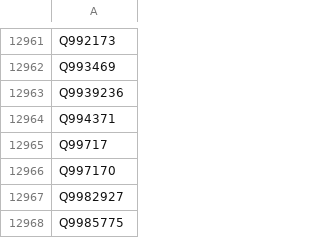
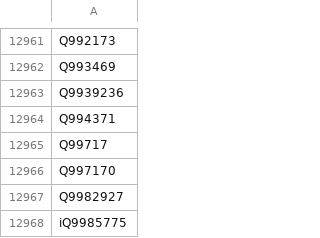
Before and after one commit to totucuong/wikidata, a CSV file: data/items_with_discussion.csv (was items_discussion.csv), drawn as a sheet; only a part is shown, gaps mark what is left out.

Commit message:
Item discussion pages analysis

```diff
--- a/items_discussion.csv
+++ b/data/items_with_discussion.csv
@@ -12967,2 +12967,2 @@ Q997170
 Q9982927
-Q9985775
+iQ9985775
```
Also changed, not shown: 21 other files.
